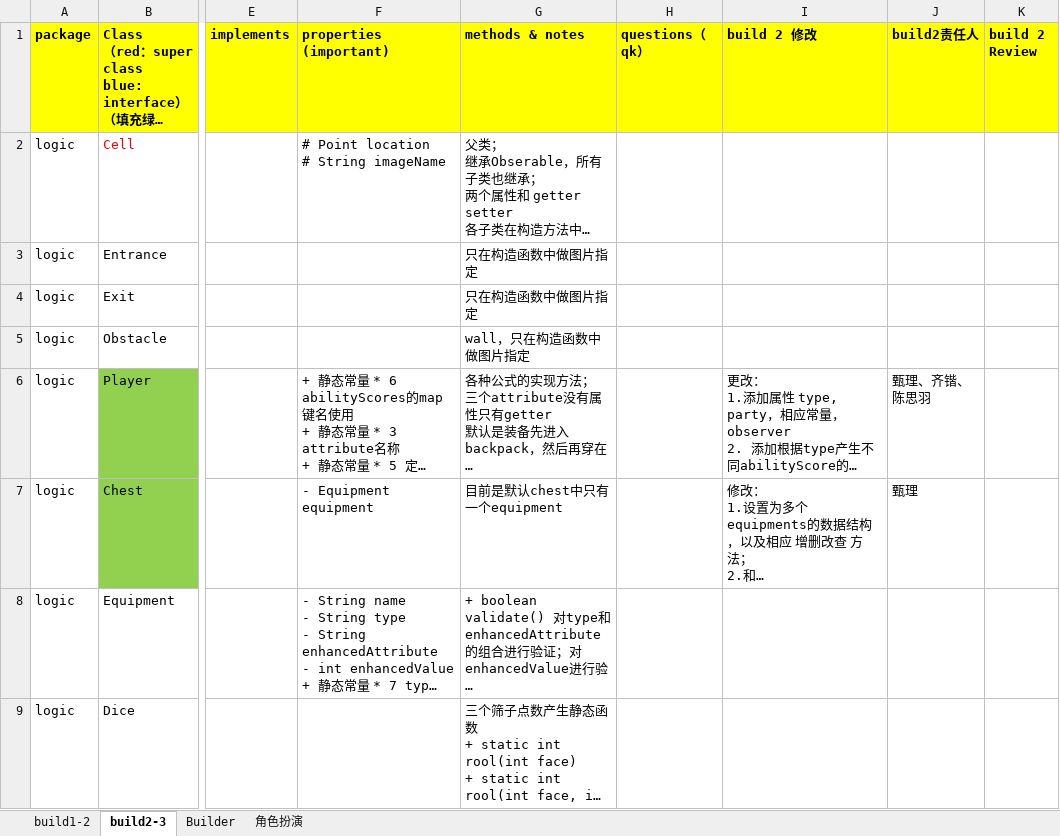
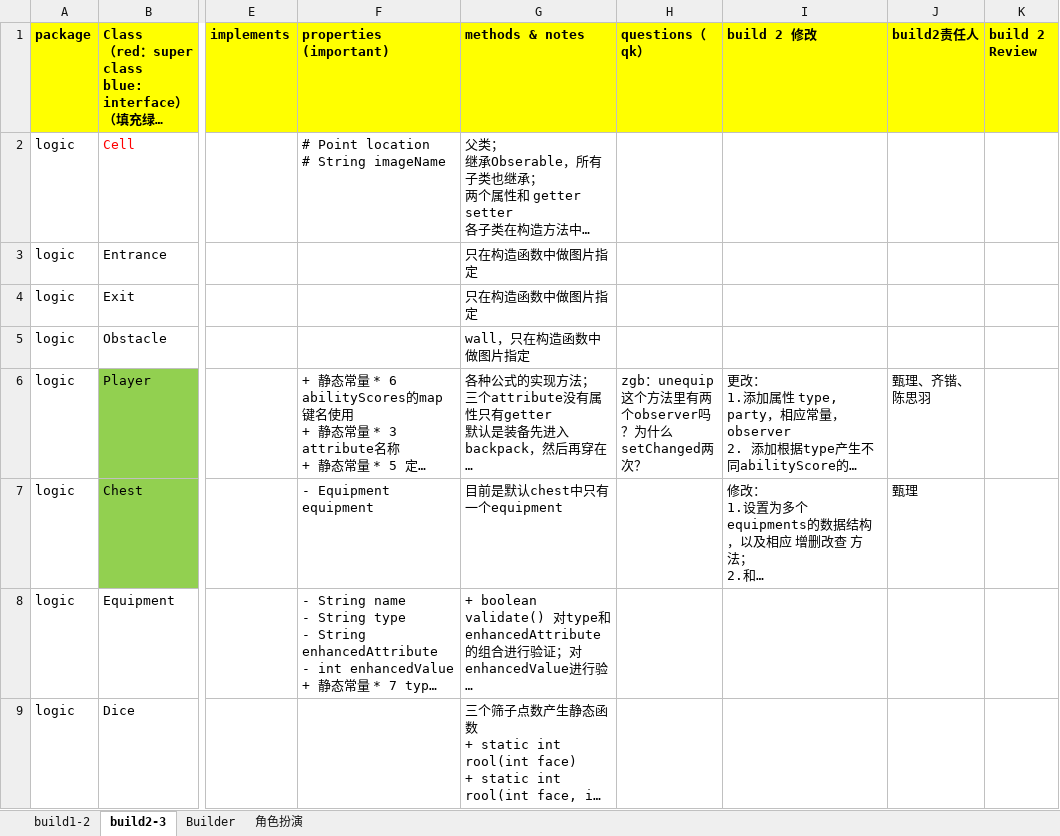
Before and after one commit to sakichat/RPGGame, an Excel workbook: dev/doc/class.xlsx, sheet build2-3, drawn as a sheet; only a part is shown, gaps mark what is left out; long unchanged cells end in …; values as stored, in another font and other column widths than the file's, no borders; the diff covers the shown part only; the diff names each change by its address in the sheet, - before the commit and + after, or states it on an @@ line.

Commit message:
code review

```diff
--- a/dev/doc/class.xlsx (sheet build2-3)
+++ b/dev/doc/class.xlsx (sheet build2-3)
-H6 (questions（qk）): (empty)
+H6 (questions（qk）): zgb：unequip这个方法里有两个observer吗？为什么setChanged两次？
```
Also changed, not shown: 3 edited cells elsewhere in this sheet, 1 other file.
